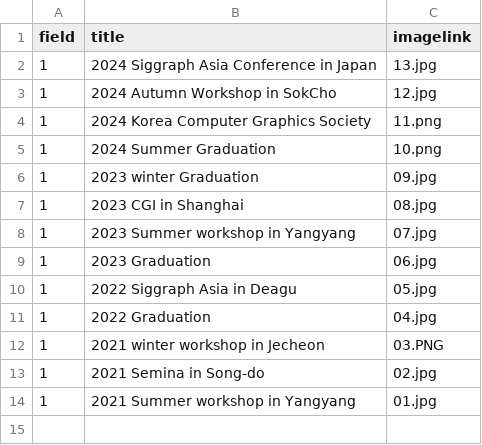
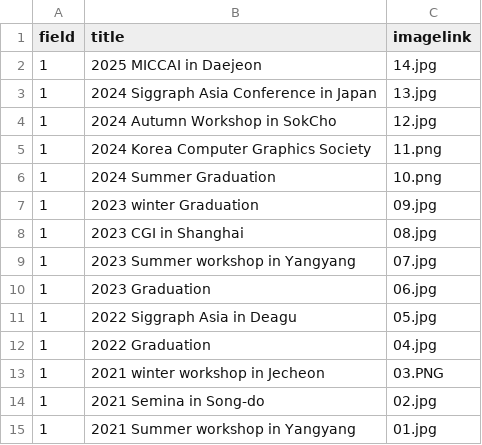
Before and after one commit to Gachon-VisualizationandMixedRealityLab/VOM, a CSV file: assets/csv/gallery.csv, drawn as a sheet; the diff names each change by its address in the sheet, - before the commit and + after, or states it on an @@ line.

Commit message:
Update Gallay with 2025 MICCAI conference

```diff
--- a/assets/csv/gallery.csv
+++ b/assets/csv/gallery.csv
+row 2: 1 | 2025 MICCAI in Daejeon | 14.jpg
```
Also changed, not shown: 1 other file.
